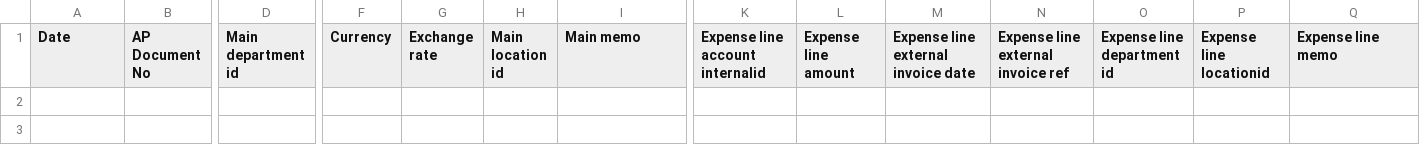
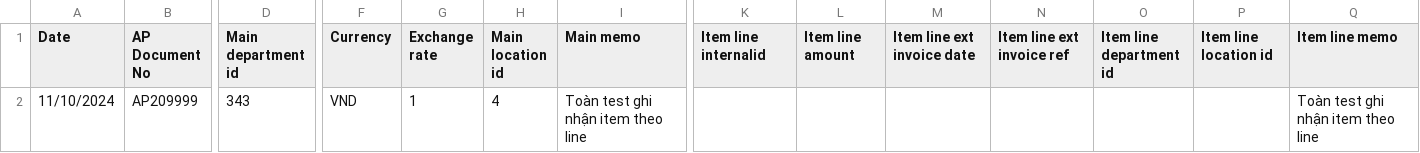
Before and after one commit to nt2311-vn/LabGroup_Netsuite, a CSV file: CSVs/Vendor_Bill/create/Template AP create_itemline.csv, drawn as a sheet; only a part is shown, gaps mark what is left out; rows hold the shown columns only; the diff names each change by its address in the sheet, - before the commit and + after, or states it on an @@ line.

Commit message:
commit the link to vendor bill

```diff
--- a/CSVs/Vendor_Bill/create/Template AP create_itemline.csv
+++ b/CSVs/Vendor_Bill/create/Template AP create_itemline.csv
-K1: Expense line account internalid
+K1: Item line internalid
-L1: Expense line amount
+L1: Item line amount
-M1: Expense line external invoice date
+M1: Item line ext invoice date
-N1: Expense line external invoice ref
+N1: Item line ext invoice ref
-O1: Expense line department id
+O1: Item line department id
-P1: Expense line locationid
+P1: Item line location id
-Q1: Expense line memo
+Q1: Item line memo
+row 2: 11/10/2024 | AP209999 | 343 | VND | 1 | 4 | Toàn test ghi nhận item theo line |  |  |  |  |  |  | Toàn test ghi nhận item theo line
```
Also changed, not shown: 1 other file.
